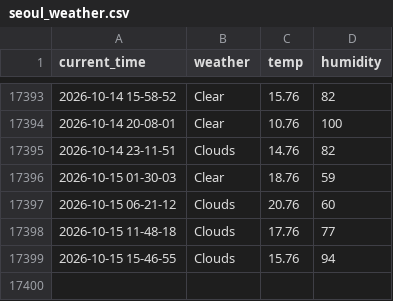
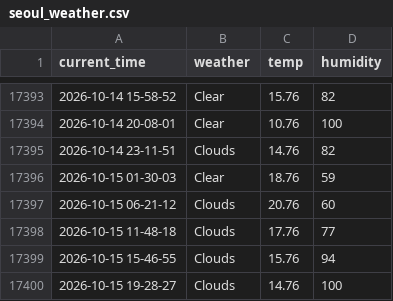
Before and after one commit to yakgwa/Seoul_weather_5_m, a CSV file: seoul_weather.csv, drawn as a sheet; only a part is shown, gaps mark what is left out; the diff names each change by its address in the sheet, - before the commit and + after, or states it on an @@ line.

```diff
--- a/seoul_weather.csv
+++ b/seoul_weather.csv
+row 17400: 2026-10-15 19-28-27 | Clouds | 14.76 | 100
```
